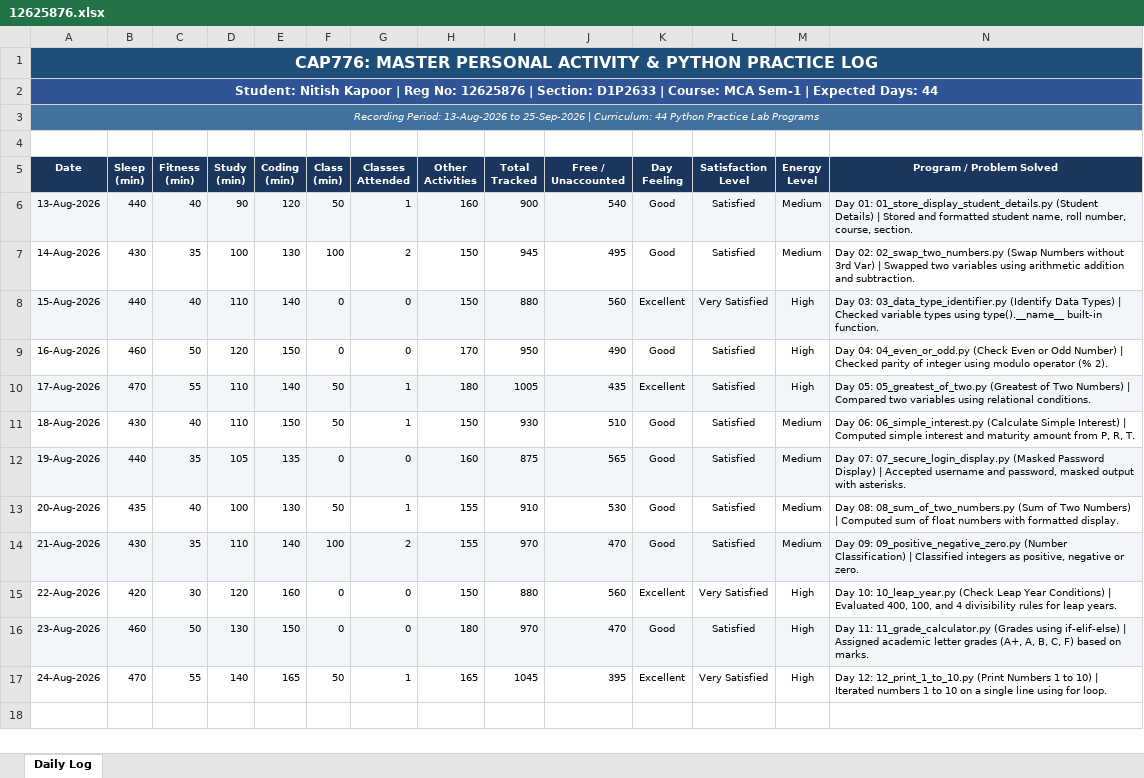
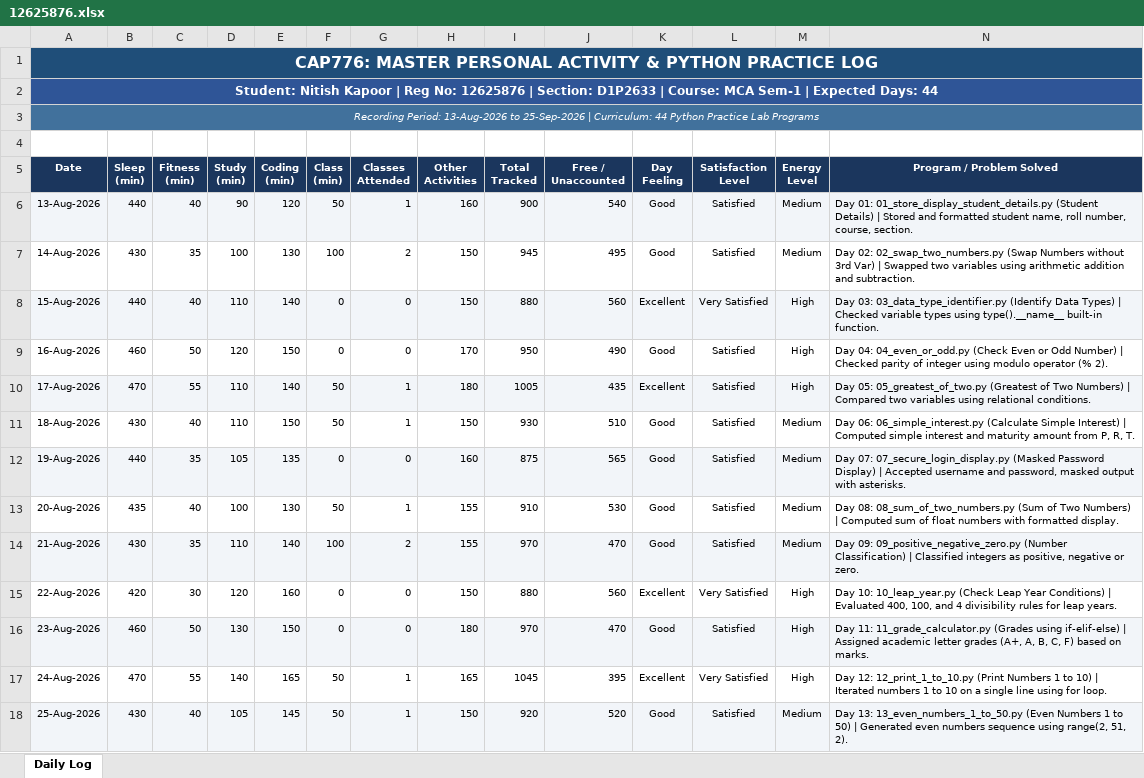
Before and after one commit to nitishkapoor01/12625876-CAP776, an Excel workbook: 12625876.xlsx, sheet Daily Log, drawn as a sheet; values as stored, in another font and other column widths than the file's, no borders; the diff names each change by its address in the sheet, - before the commit and + after, or states it on an @@ line.

Commit message:
Day 13 (25-Aug-2026): Practice 13 Even Numbers 1 To 50 & update daily activity log

```diff
--- a/12625876.xlsx (sheet Daily Log)
+++ b/12625876.xlsx (sheet Daily Log)
+row 18: 25-Aug-2026 | 430 | 40 | 105 | 145 | 50 | 1 | 150 | 920 | 520 | Good | Satisfied | Medium | Day 13: 13_even_numbers_1_to_50.py (Even Numbers 1 to 50) | Generated even numbers sequence using range(2, 51, 2).
```
Also changed, not shown: 1 other file.
